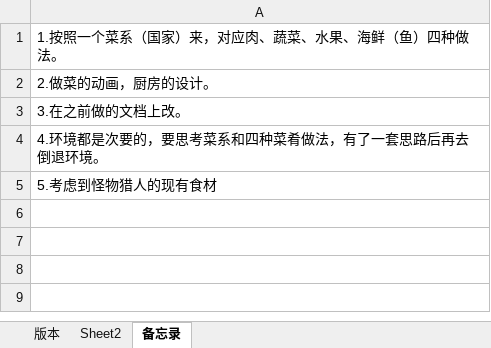
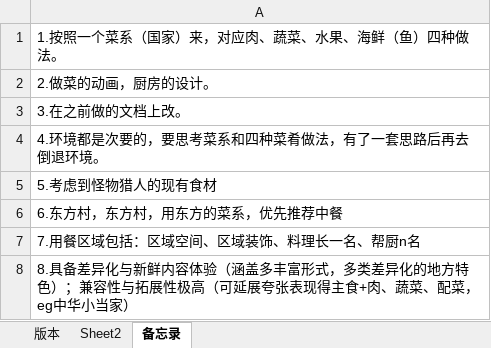
Before and after one commit to worlitz/gameforme, an Excel workbook: 待分类/猫饭菜系设计.xlsx, sheet 备忘录, drawn as a sheet; values as stored, in another font and other column widths than the file's, no borders; the diff names each change by its address in the sheet, - before the commit and + after, or states it on an @@ line.

```diff
--- a/待分类/猫饭菜系设计.xlsx (sheet 备忘录)
+++ b/待分类/猫饭菜系设计.xlsx (sheet 备忘录)
+row 6: 6.东方村，东方村，用东方的菜系，优先推荐中餐
+row 7: 7.用餐区域包括：区域空间、区域装饰、料理长一名、帮厨n名
+row 8: 8.具备差异化与新鲜内容体验（涵盖多丰富形式，多类差异化的地方特色）；兼容性与拓展性极高（可延展夸张表现得主食+肉、蔬菜、配菜，eg中华小当家）
```
Also changed, not shown: sheet Sheet2, charts or pictures, 积累库/工具.xlsx, 积累库/点子.xlsx, 11 other files.
